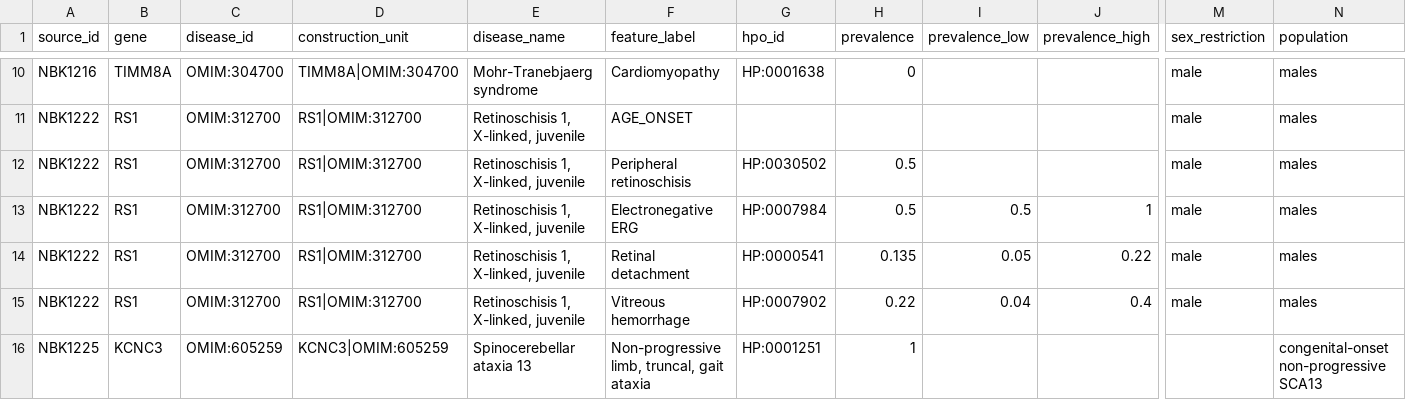
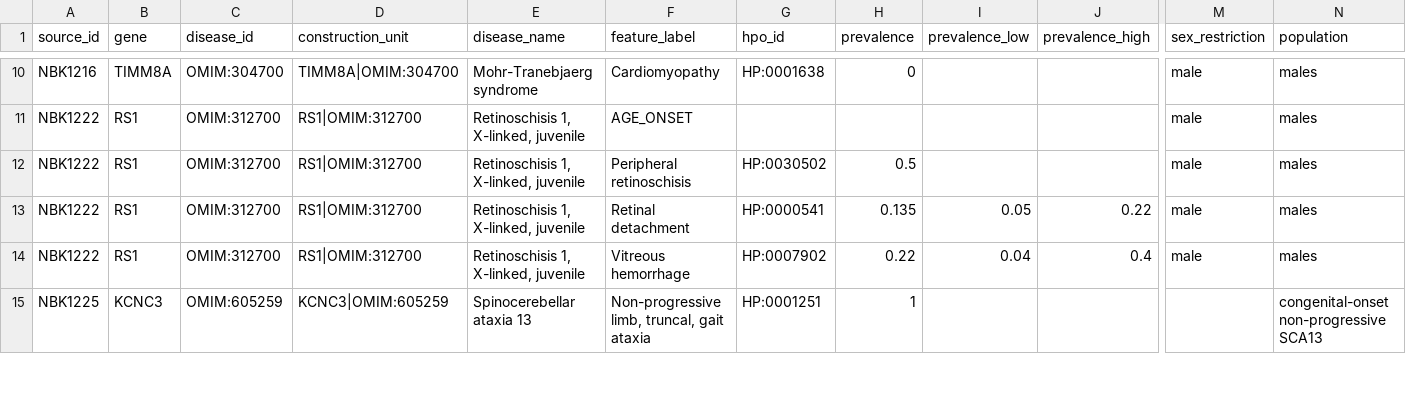
Before and after one commit to MateAlv/diagnostic.ar-training, a TSV file: data/lit-extract/rows/C055.tsv, drawn as a sheet; only a part is shown, gaps mark what is left out; rows hold the shown columns only; the diff names each change by its address in the sheet, - before the commit and + after, or states it on an @@ line.

```diff
--- a/data/lit-extract/rows/C055.tsv
+++ b/data/lit-extract/rows/C055.tsv
-row 13: NBK1222 | RS1 | OMIM:312700 | RS1|OMIM:312700 | Retinoschisis 1, X-linked, juvenile | Electronegative ERG | HP:0007984 | 0.5 | 0.5 | 1 | male | males
```
Also changed, not shown: data/lit-extract/notes/C055.tsv, 1 other file.
